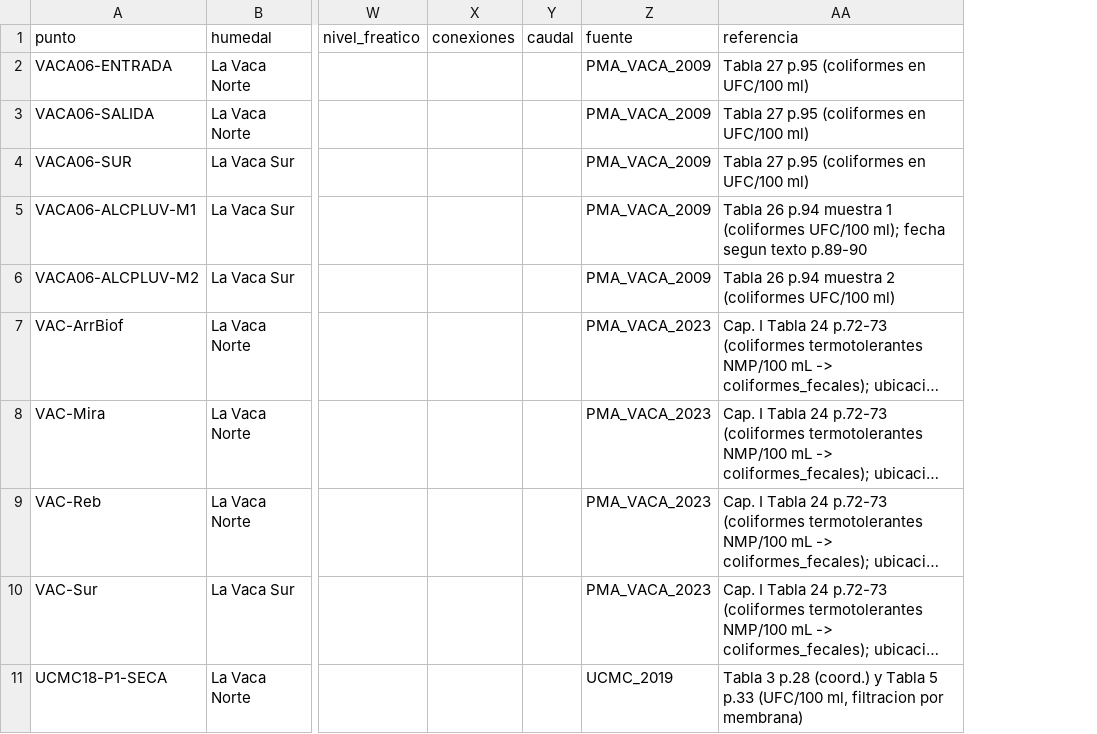
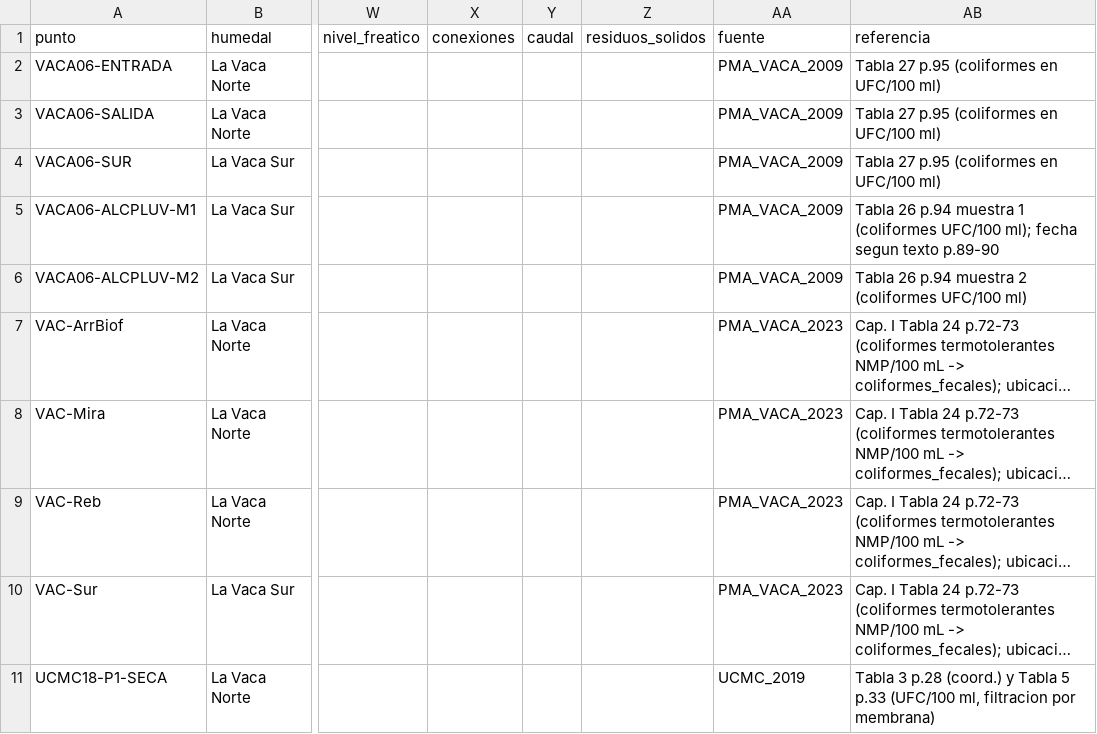
Before and after one commit to alejagoguti-cpu/planos, a CSV file: data/muestreo_real.csv, drawn as a sheet; only a part is shown, gaps mark what is left out; long unchanged cells end in …; the diff covers the shown part only; the diff names each change by its address in the sheet, - before the commit and + after, or states it on an @@ line.

```diff
--- a/data/muestreo_real.csv
+++ b/data/muestreo_real.csv
+column Z (residuos_solidos), empty
```
Also changed, not shown: 1 added row elsewhere in this file, 4 other files.
